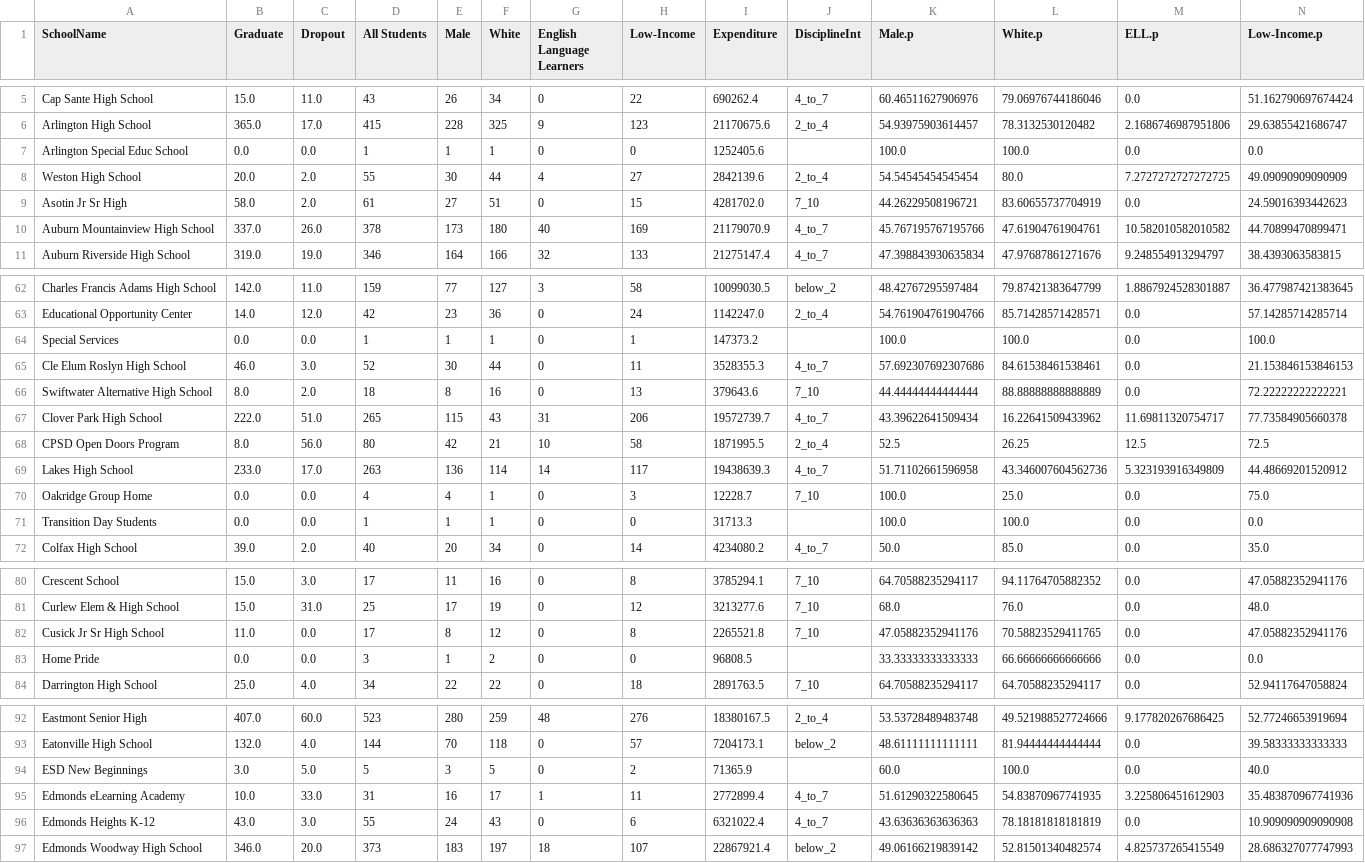
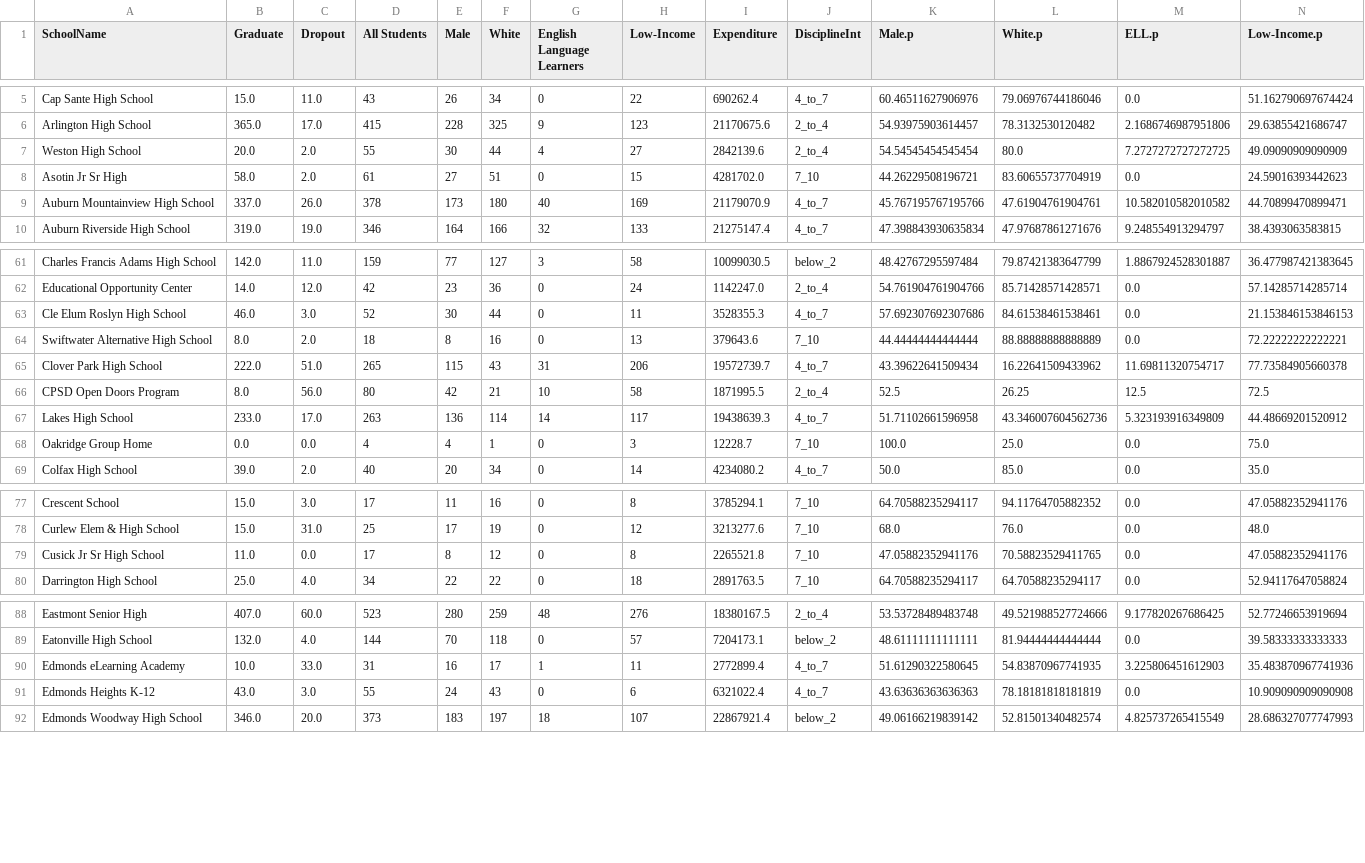
Before and after one commit to moricm/PUBPOL-542-GROUP, a CSV file: final data/final_df.csv, drawn as a sheet; only a part is shown, gaps mark what is left out; the diff covers the shown part only.

```diff
--- a/final data/final_df.csv
+++ b/final data/final_df.csv
@@ -6,3 +6,2 @@ Cap Sante High School,15.0,11.0,43,26,34,0,22,690262.4,4_to_7,60.46511627906976,
 Arlington High School,365.0,17.0,415,228,325,9,123,21170675.6,2_to_4,54.93975903614457,78.3132530120482,2.1686746987951806,29.63855421686747
-Arlington Special Educ School,0.0,0.0,1,1,1,0,0,1252405.6,,100.0,100.0,0.0,0.0
 Weston High School,20.0,2.0,55,30,44,4,27,2842139.6,2_to_4,54.54545454545454,80.0,7.2727272727272725,49.09090909090909
@@ -63,3 +62,2 @@ Charles Francis Adams High School,142.0,11.0,159,77,127,3,58,10099030.5,below_2,
 Educational Opportunity Center,14.0,12.0,42,23,36,0,24,1142247.0,2_to_4,54.761904761904766,85.71428571428571,0.0,57.14285714285714
-Special Services,0.0,0.0,1,1,1,0,1,147373.2,,100.0,100.0,0.0,100.0
 Cle Elum Roslyn High School,46.0,3.0,52,30,44,0,11,3528355.3,4_to_7,57.692307692307686,84.61538461538461,0.0,21.153846153846153
@@ -70,3 +68,2 @@ Lakes High School,233.0,17.0,263,136,114,14,117,19438639.3,4_to_7,51.71102661596
 Oakridge Group Home,0.0,0.0,4,4,1,0,3,12228.7,7_10,100.0,25.0,0.0,75.0
-Transition Day Students,0.0,0.0,1,1,1,0,0,31713.3,,100.0,100.0,0.0,0.0
 Colfax High School,39.0,2.0,40,20,34,0,14,4234080.2,4_to_7,50.0,85.0,0.0,35.0
@@ -82,3 +79,2 @@ Curlew Elem & High School,15.0,31.0,25,17,19,0,12,3213277.6,7_10,68.0,76.0,0.0,4
 Cusick Jr Sr High School,11.0,0.0,17,8,12,0,8,2265521.8,7_10,47.05882352941176,70.58823529411765,0.0,47.05882352941176
-Home Pride,0.0,0.0,3,1,2,0,0,96808.5,,33.33333333333333,66.66666666666666,0.0,0.0
 Darrington High School,25.0,4.0,34,22,22,0,18,2891763.5,7_10,64.70588235294117,64.70588235294117,0.0,52.94117647058824
@@ -93,3 +89,2 @@ Eastmont Senior High,407.0,60.0,523,280,259,48,276,18380167.5,2_to_4,53.53728489
 Eatonville High School,132.0,4.0,144,70,118,0,57,7204173.1,below_2,48.61111111111111,81.94444444444444,0.0,39.58333333333333
-ESD New Beginnings,3.0,5.0,5,3,5,0,2,71365.9,,60.0,100.0,0.0,40.0
 Edmonds eLearning Academy,10.0,33.0,31,16,17,1,11,2772899.4,4_to_7,51.61290322580645,54.83870967741935,3.225806451612903,35.483870967741936
```
Also changed, not shown: 3 removed rows elsewhere in this file, 1 other file.
